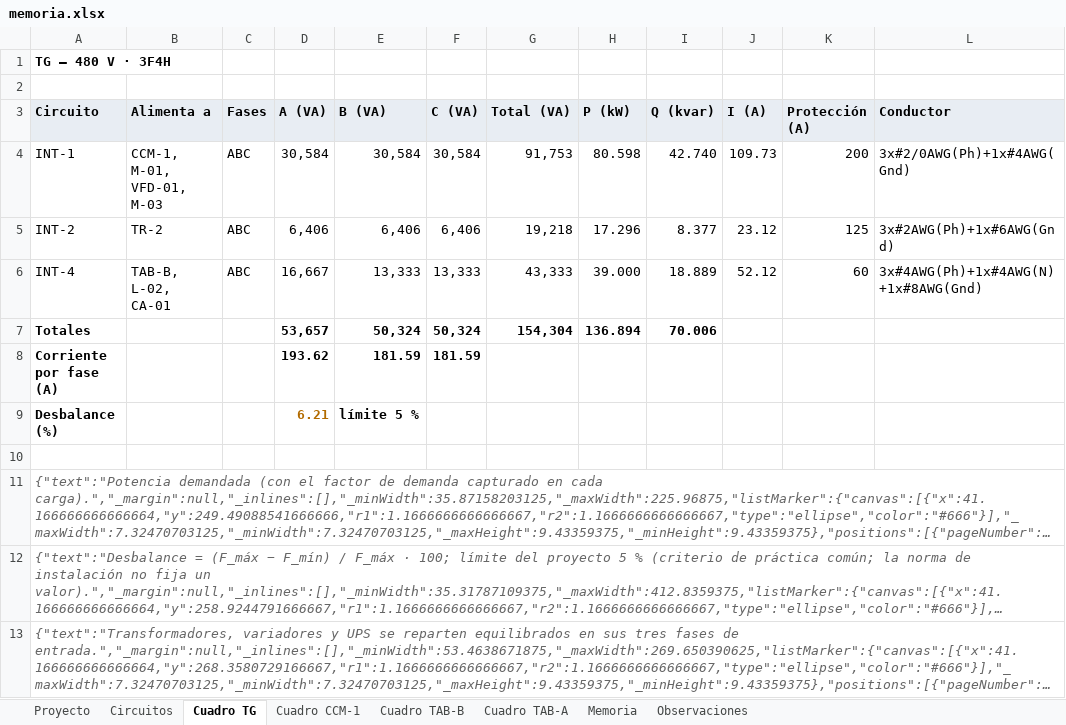
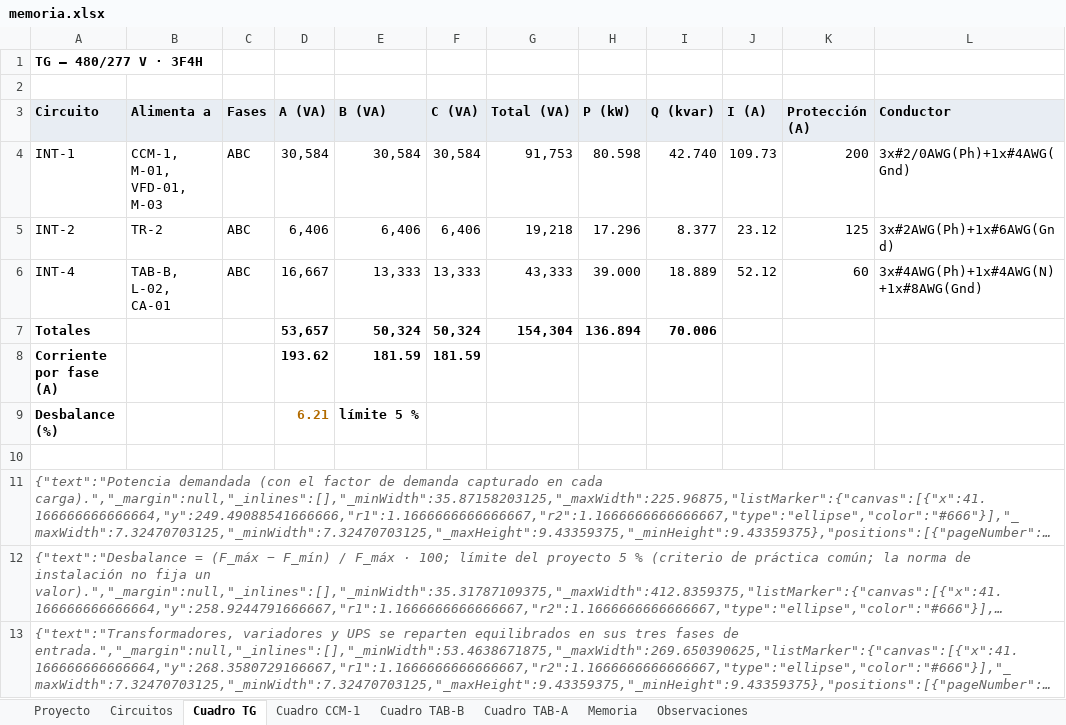
Before and after one commit to samolizaheug/rea-electrico, an Excel workbook: examples/reportes/memoria.xlsx, sheet Cuadro TG, drawn as a sheet; only a part is shown; long unchanged cells end in …; values as stored, in another font and other column widths than the file's, no borders; the diff names each change by its address in the sheet, - before the commit and + after, or states it on an @@ line.

```diff
--- a/examples/reportes/memoria.xlsx (sheet Cuadro TG)
+++ b/examples/reportes/memoria.xlsx (sheet Cuadro TG)
-A1 (Circuito): TG — 480 V · 3F4H
+A1 (Circuito): TG — 480/277 V · 3F4H
```
Also changed, not shown: sheet Cuadro TAB-B, sheet Cuadro TAB-A, sheet Cuadro CCM-1, 56 other files.
